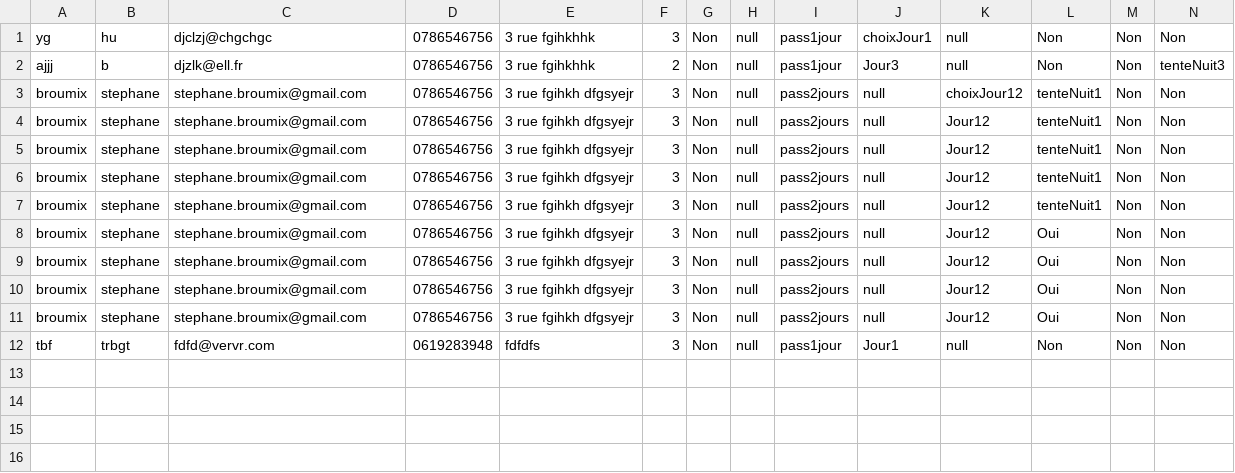
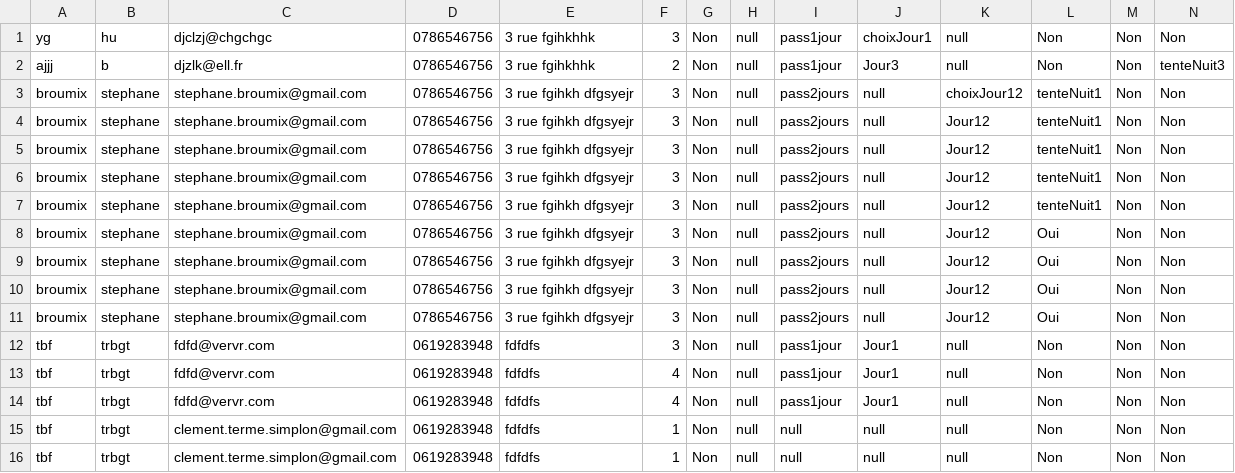
Before and after one commit to Clementterme/Formulaire-Festival, a CSV file: reservations.csv, drawn as a sheet; only a part is shown; rows hold the shown columns only; the diff names each change by its address in the sheet, - before the commit and + after, or states it on an @@ line.

```diff
--- a/reservations.csv
+++ b/reservations.csv
+row 13: tbf | trbgt | fdfd@vervr.com | 0619283948 | fdfdfs | 4 | Non | null | pass1jour | Jour1 | null | Non | Non | Non
+row 14: tbf | trbgt | fdfd@vervr.com | 0619283948 | fdfdfs | 4 | Non | null | pass1jour | Jour1 | null | Non | Non | Non
+row 15: tbf | trbgt | clement.terme.simplon@gmail.com | 0619283948 | fdfdfs | 1 | Non | null | null | null | null | Non | Non | Non
+row 16: tbf | trbgt | clement.terme.simplon@gmail.com | 0619283948 | fdfdfs | 1 | Non | null | null | null | null | Non | Non | Non
```
Also changed, not shown: 4 other files.
